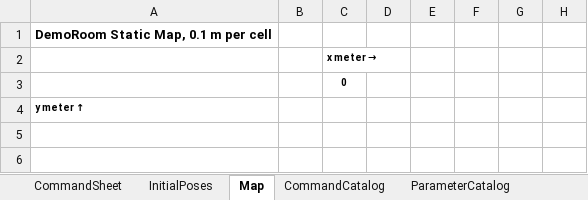
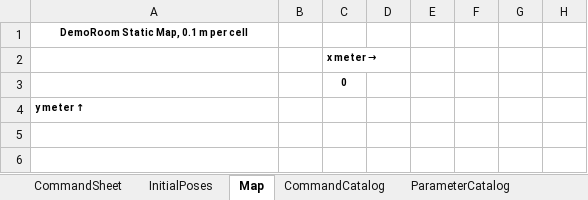
Before and after one commit to jtchen9/RunNMS, an Excel workbook: sitemap/DemoRoom/script_authoring/AutoLab_DemoRoom_Template.xlsm, sheet Map, drawn as a sheet; only a part is shown; values as stored, in another font and other column widths than the file's, no borders; the diff names each change by its address in the sheet, - before the commit and + after, or states it on an @@ line.

```diff
--- a/sitemap/DemoRoom/script_authoring/AutoLab_DemoRoom_Template.xlsm (sheet Map)
+++ b/sitemap/DemoRoom/script_authoring/AutoLab_DemoRoom_Template.xlsm (sheet Map)
@@ A1 text size: smaller, alignment: left → center @@
```
Also changed, not shown: sheet StaticMap, charts or pictures, 2 other files.
